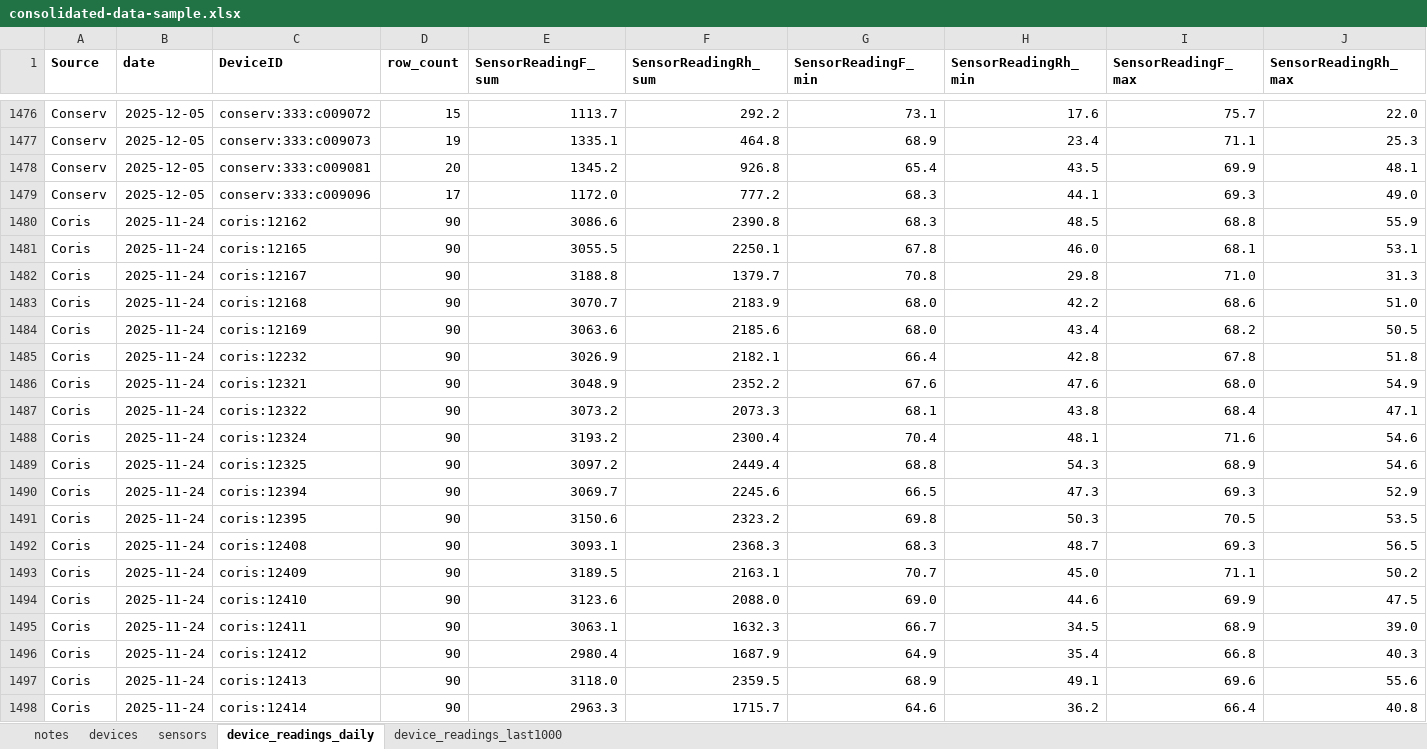
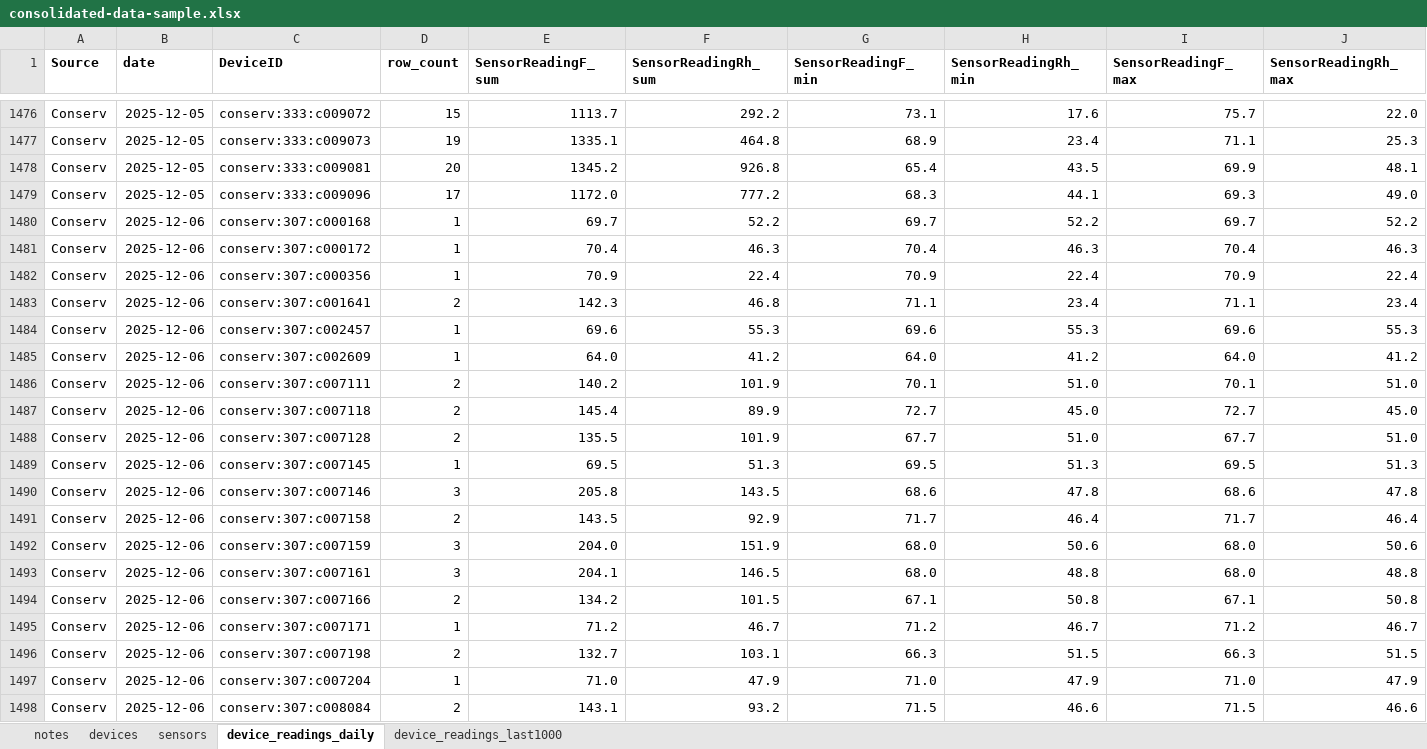
Before and after one commit to Environmental-Pipeline/environmental-sensor-poc, an Excel workbook: data-runner/consolidated-data-sample.xlsx, sheet device_readings_daily, drawn as a sheet; only a part is shown, gaps mark what is left out; the shorter side is filled out with more unchanged rows; values as stored, in another font and other column widths than the file's, no borders; the diff covers the shown part only; the diff names each change by its address in the sheet, - before the commit and + after, or states it on an @@ line.

```diff
--- a/data-runner/consolidated-data-sample.xlsx (sheet device_readings_daily)
+++ b/data-runner/consolidated-data-sample.xlsx (sheet device_readings_daily)
+row 1480: Conserv | 2025-12-06 | conserv:307:c000168 | 1 | 69.7 | 52.2 | 69.7 | 52.2 | 69.7 | 52.2
+row 1481: Conserv | 2025-12-06 | conserv:307:c000172 | 1 | 70.4 | 46.3 | 70.4 | 46.3 | 70.4 | 46.3
+row 1482: Conserv | 2025-12-06 | conserv:307:c000356 | 1 | 70.9 | 22.4 | 70.9 | 22.4 | 70.9 | 22.4
+row 1483: Conserv | 2025-12-06 | conserv:307:c001641 | 2 | 142.3 | 46.8 | 71.1 | 23.4 | 71.1 | 23.4
+row 1484: Conserv | 2025-12-06 | conserv:307:c002457 | 1 | 69.6 | 55.3 | 69.6 | 55.3 | 69.6 | 55.3
+row 1485: Conserv | 2025-12-06 | conserv:307:c002609 | 1 | 64.0 | 41.2 | 64.0 | 41.2 | 64.0 | 41.2
+row 1486: Conserv | 2025-12-06 | conserv:307:c007111 | 2 | 140.2 | 101.9 | 70.1 | 51.0 | 70.1 | 51.0
+row 1487: Conserv | 2025-12-06 | conserv:307:c007118 | 2 | 145.4 | 89.9 | 72.7 | 45.0 | 72.7 | 45.0
+row 1488: Conserv | 2025-12-06 | conserv:307:c007128 | 2 | 135.5 | 101.9 | 67.7 | 51.0 | 67.7 | 51.0
+row 1489: Conserv | 2025-12-06 | conserv:307:c007145 | 1 | 69.5 | 51.3 | 69.5 | 51.3 | 69.5 | 51.3
+row 1490: Conserv | 2025-12-06 | conserv:307:c007146 | 3 | 205.8 | 143.5 | 68.6 | 47.8 | 68.6 | 47.8
+row 1491: Conserv | 2025-12-06 | conserv:307:c007158 | 2 | 143.5 | 92.9 | 71.7 | 46.4 | 71.7 | 46.4
+row 1492: Conserv | 2025-12-06 | conserv:307:c007159 | 3 | 204.0 | 151.9 | 68.0 | 50.6 | 68.0 | 50.6
+row 1493: Conserv | 2025-12-06 | conserv:307:c007161 | 3 | 204.1 | 146.5 | 68.0 | 48.8 | 68.0 | 48.8
+row 1494: Conserv | 2025-12-06 | conserv:307:c007166 | 2 | 134.2 | 101.5 | 67.1 | 50.8 | 67.1 | 50.8
+row 1495: Conserv | 2025-12-06 | conserv:307:c007171 | 1 | 71.2 | 46.7 | 71.2 | 46.7 | 71.2 | 46.7
+row 1496: Conserv | 2025-12-06 | conserv:307:c007198 | 2 | 132.7 | 103.1 | 66.3 | 51.5 | 66.3 | 51.5
+row 1497: Conserv | 2025-12-06 | conserv:307:c007204 | 1 | 71.0 | 47.9 | 71.0 | 47.9 | 71.0 | 47.9
+row 1498: Conserv | 2025-12-06 | conserv:307:c008084 | 2 | 143.1 | 93.2 | 71.5 | 46.6 | 71.5 | 46.6
```
Also changed, not shown: 83 added rows and 24 edited cells elsewhere in this sheet, sheet device_readings_last1000, 8 other files.
